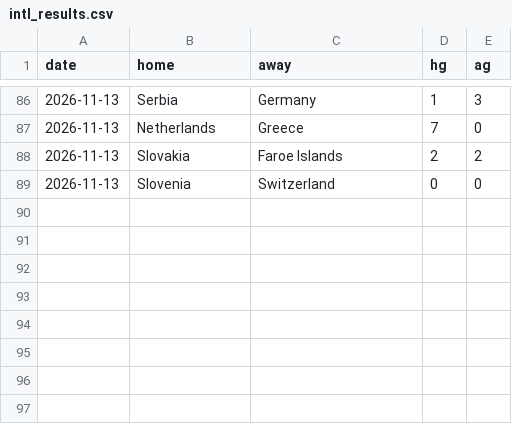
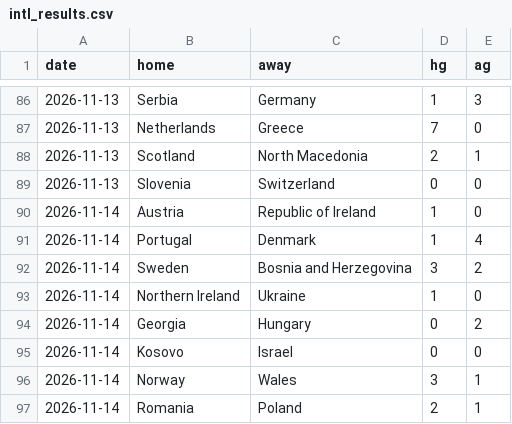
Before and after one commit to mnikolov9/football-prediction, a CSV file: data/log/intl_results.csv, drawn as a sheet; only a part is shown, gaps mark what is left out; the diff covers the shown part only.

```diff
--- a/data/log/intl_results.csv
+++ b/data/log/intl_results.csv
@@ -87,3 +87,11 @@ date,home,away,hg,ag
 2026-11-13,Netherlands,Greece,7,0
-2026-11-13,Slovakia,Faroe Islands,2,2
+2026-11-13,Scotland,North Macedonia,2,1
 2026-11-13,Slovenia,Switzerland,0,0
+2026-11-14,Austria,Republic of Ireland,1,0
+2026-11-14,Portugal,Denmark,1,4
+2026-11-14,Sweden,Bosnia and Herzegovina,3,2
+2026-11-14,Northern Ireland,Ukraine,1,0
+2026-11-14,Georgia,Hungary,0,2
+2026-11-14,Kosovo,Israel,0,0
+2026-11-14,Norway,Wales,3,1
+2026-11-14,Romania,Poland,2,1
```
Also changed, not shown: 44 moved rows elsewhere in this file, data/log/daily_bets.csv, data/log/motd.csv, 10 other files.
